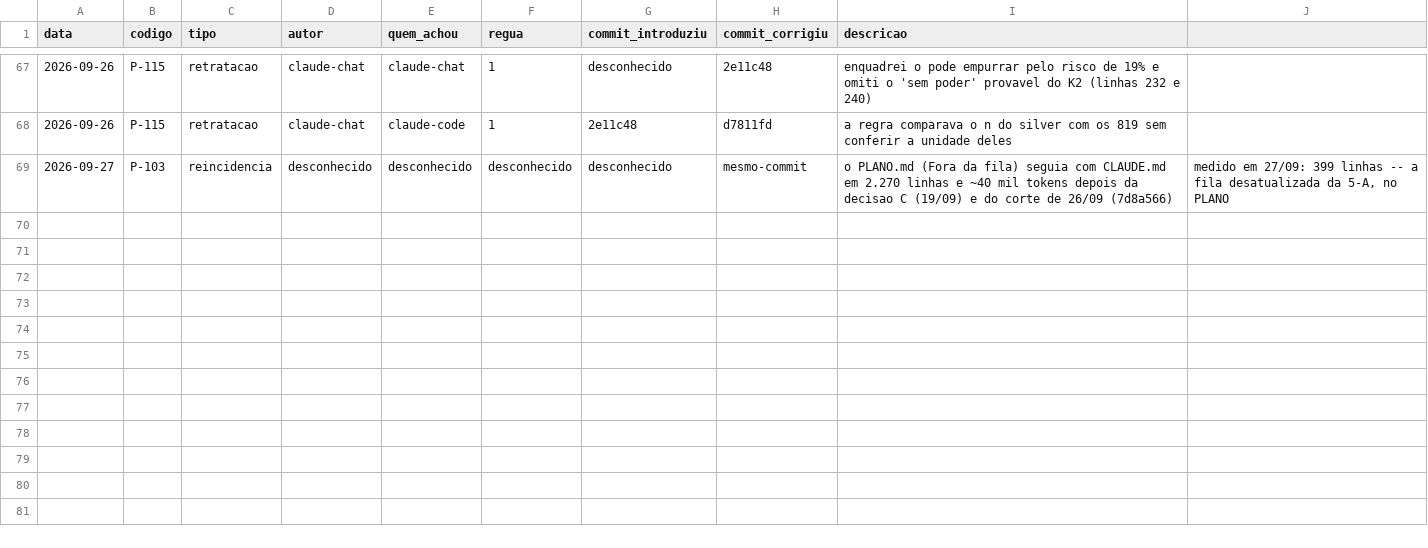
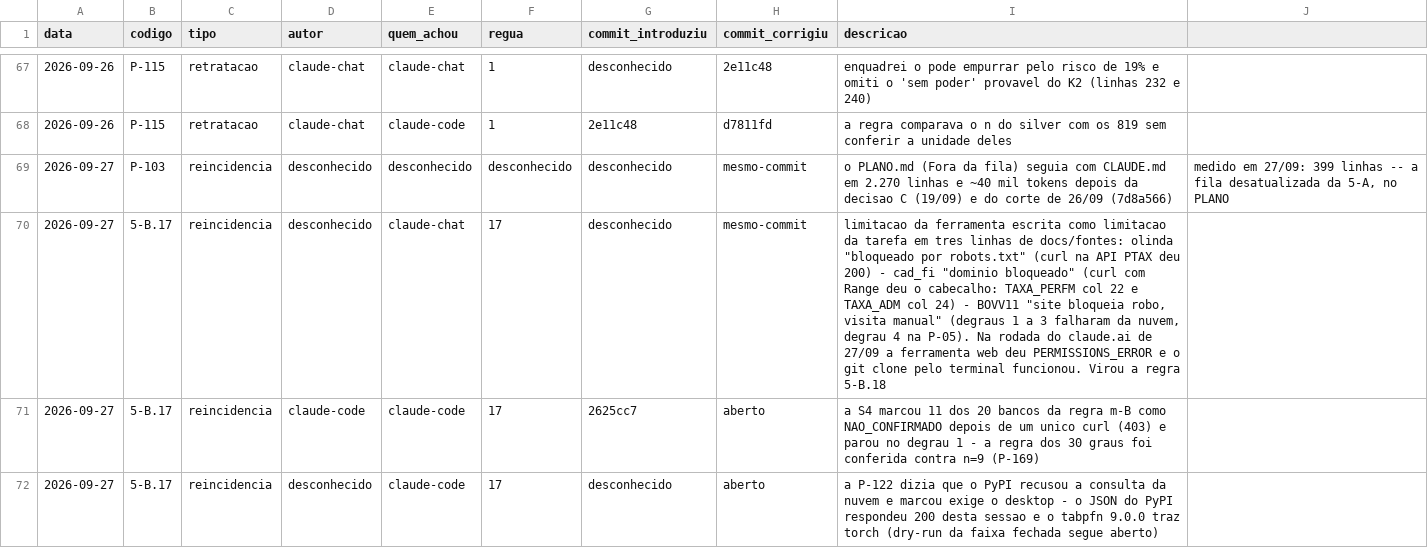
Before and after one commit to OsvaldoSantana/meol, a CSV file: docs/metricas/eventos.csv, drawn as a sheet; only a part is shown, gaps mark what is left out.

```diff
--- a/docs/metricas/eventos.csv
+++ b/docs/metricas/eventos.csv
@@ -69 +69,4 @@ data;codigo;tipo;autor;quem_achou;regua;commit_introduziu;commit_corrigiu;descri
 2026-09-27;P-103;reincidencia;desconhecido;desconhecido;desconhecido;desconhecido;mesmo-commit;o PLANO.md (Fora da fila) seguia com CLAUDE.md em 2.270 linhas e ~40 mil tokens depois da decisao C (19/09) e do corte de 26/09 (7d8a566); medido em 27/09: 399 linhas -- a fila desatualizada da 5-A, no PLANO
+2026-09-27;5-B.17;reincidencia;desconhecido;claude-chat;17;desconhecido;mesmo-commit;limitacao da ferramenta escrita como limitacao da tarefa em tres linhas de docs/fontes: olinda "bloqueado por robots.txt" (curl na API PTAX deu 200) - cad_fi "dominio bloqueado" (curl com Range deu o cabecalho: TAXA_PERFM col 22 e TAXA_ADM col 24) - BOVV11 "site bloqueia robo, visita manual" (degraus 1 a 3 falharam da nuvem, degrau 4 na P-05). Na rodada do claude.ai de 27/09 a ferramenta web deu PERMISSIONS_ERROR e o git clone pelo terminal funcionou. Virou a regra 5-B.18
+2026-09-27;5-B.17;reincidencia;claude-code;claude-code;17;2625cc7;aberto;a S4 marcou 11 dos 20 bancos da regra m-B como NAO_CONFIRMADO depois de um unico curl (403) e parou no degrau 1 - a regra dos 30 graus foi conferida contra n=9 (P-169)
+2026-09-27;5-B.17;reincidencia;desconhecido;claude-code;17;desconhecido;aberto;a P-122 dizia que o PyPI recusou a consulta da nuvem e marcou exige o desktop - o JSON do PyPI respondeu 200 desta sessao e o tabpfn 9.0.0 traz torch (dry-run da faixa fechada segue aberto)
```
Also changed, not shown: 10 other files.
